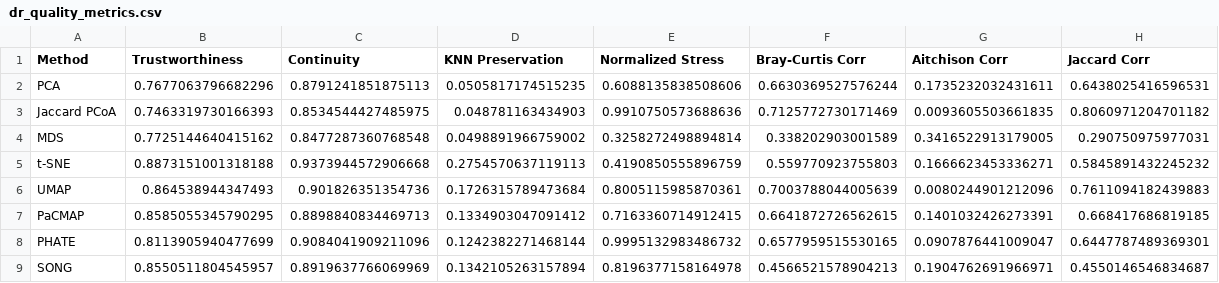
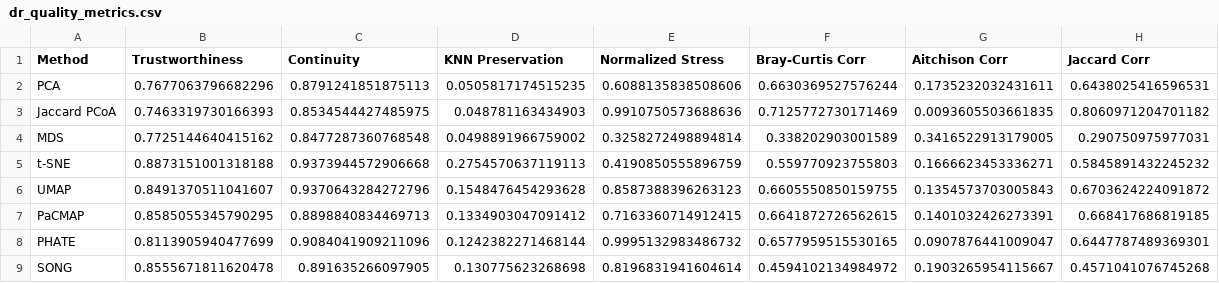
Before and after one commit to cepdnaclk/e20-4yp-metagenomics, a CSV file: code/Phase2/evaluation/dr_quality_metrics.csv, drawn as a sheet.

```diff
--- a/code/Phase2/evaluation/dr_quality_metrics.csv
+++ b/code/Phase2/evaluation/dr_quality_metrics.csv
@@ -5,5 +5,5 @@ MDS,0.7725144640415162,0.8477287360768548,0.0498891966759002,0.3258272498894814,
 t-SNE,0.8873151001318188,0.9373944572906668,0.2754570637119113,0.4190850555896759,0.559770923755803,0.1666623453336271,0.5845891432245232
-UMAP,0.864538944347493,0.901826351354736,0.1726315789473684,0.8005115985870361,0.7003788044005639,0.0080244901212096,0.7611094182439883
+UMAP,0.8491370511041607,0.9370643284272796,0.1548476454293628,0.8587388396263123,0.6605550850159755,0.1354573703005843,0.6703624224091872
 PaCMAP,0.8585055345790295,0.8898840834469713,0.1334903047091412,0.7163360714912415,0.6641872726562615,0.1401032426273391,0.668417686819185
 PHATE,0.8113905940477699,0.9084041909211096,0.1242382271468144,0.9995132983486732,0.6577959515530165,0.0907876441009047,0.6447787489369301
-SONG,0.8550511804545957,0.8919637766069969,0.1342105263157894,0.8196377158164978,0.4566521578904213,0.1904762691966971,0.4550146546834687
+SONG,0.8555671811620478,0.891635266097905,0.130775623268698,0.8196831941604614,0.4594102134984972,0.1903265954115667,0.4571041076745268
```
Also changed, not shown: code/Phase2/evaluation/all_methods_metrics.csv, code/Phase2/preprocessed/dr_evaluation_metrics.csv, 15 other files.
